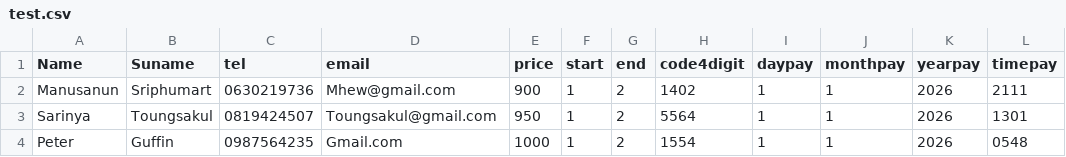
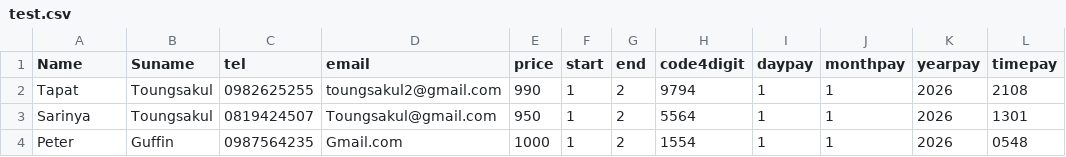
Before and after one commit to Txpxt-xuto/Kaleeyounai, a CSV file: test.csv, drawn as a sheet.

Commit message:
Update test.csv

```diff
--- a/test.csv
+++ b/test.csv
@@ -1,3 +1,3 @@
 Name,Suname,tel,email,price,start,end,code4digit,daypay,monthpay,yearpay,timepay
-Manusanun,Sriphumart,0630219736,Mhew@gmail.com,900,1,2,1402,1,1,2026,2111
+Tapat,Toungsakul,0982625255,toungsakul2@gmail.com,990,1,2,9794,1,1,2026,2108
 Sarinya,Toungsakul,0819424507,Toungsakul@gmail.com,950,1,2,5564,1,1,2026,1301
```
